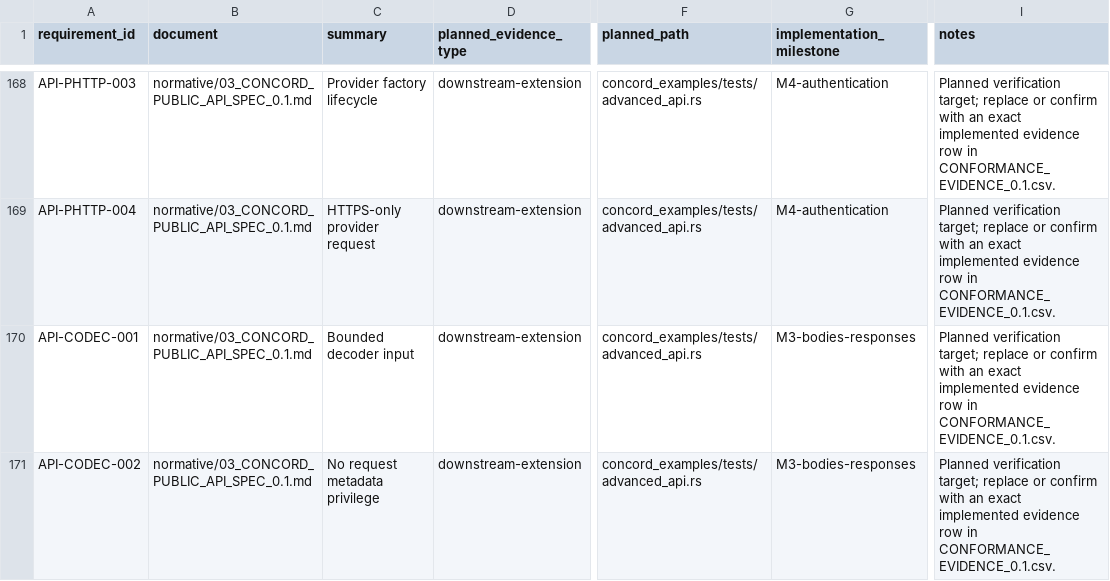
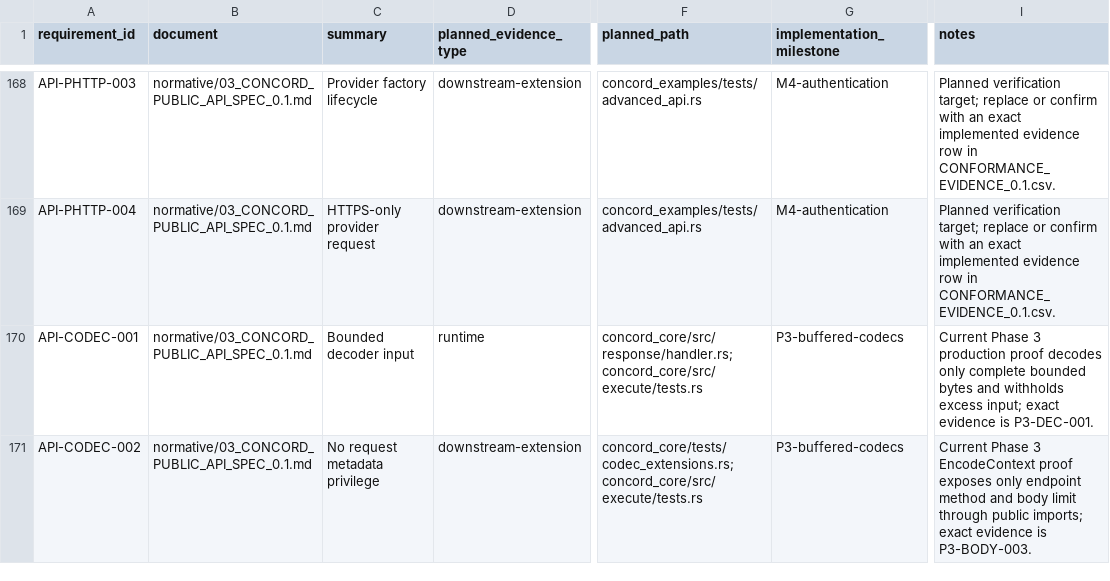
Before and after one commit to gqsnt/concord_api, a CSV file: docs/conformance/REQUIREMENT_COVERAGE_PLAN_0.1.csv, drawn as a sheet; only a part is shown, gaps mark what is left out; the diff covers the shown part only; the diff names each change by its address in the sheet, - before the commit and + after, or states it on an @@ line.

Commit message:
docs: record phase3 conformance evidence

```diff
--- a/docs/conformance/REQUIREMENT_COVERAGE_PLAN_0.1.csv
+++ b/docs/conformance/REQUIREMENT_COVERAGE_PLAN_0.1.csv
-D170 (planned_evidence_type): downstream-extension
+D170 (planned_evidence_type): runtime
-F170 (planned_path): concord_examples/tests/advanced_api.rs
+F170 (planned_path): concord_core/src/response/handler.rs;concord_core/src/execute/tests.rs
-G170:G171 (implementation_milestone): M3-bodies-responses
+G170:G171 (implementation_milestone): P3-buffered-codecs
-I170 (notes): Planned verification target; replace or confirm with an exact implemented evidence row in CONFORMANCE_EVIDENCE_0.1.csv.
+I170 (notes): Current Phase 3 production proof decodes only complete bounded bytes and withholds excess input; exact evidence is P3-DEC-001.
-F171 (planned_path): concord_examples/tests/advanced_api.rs
+F171 (planned_path): concord_core/tests/codec_extensions.rs;concord_core/src/execute/tests.rs
-I171 (notes): Planned verification target; replace or confirm with an exact implemented evidence row in CONFORMANCE_EVIDENCE_0.1.csv.
+I171 (notes): Current Phase 3 EncodeContext proof exposes only endpoint method and body limit through public imports; exact evidence is P3-BODY-003.
```
Also changed, not shown: 99 edited cells elsewhere in this file, 3 other files.
